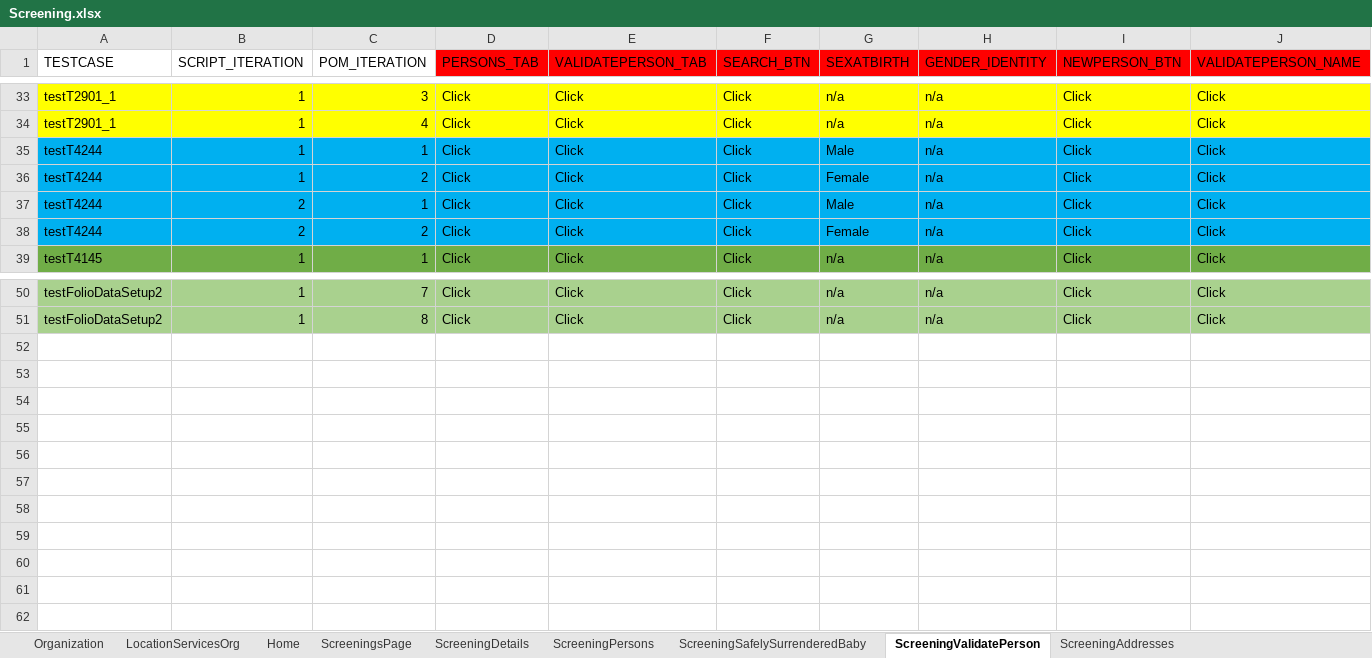
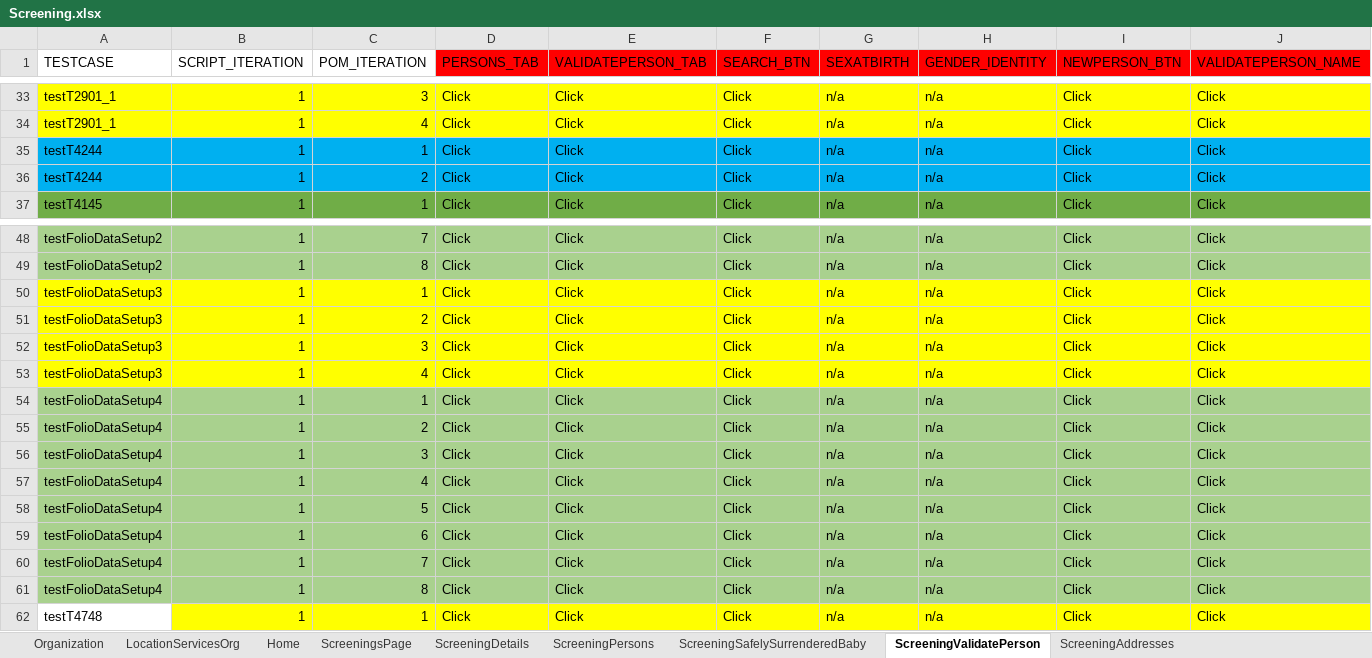
Before and after one commit to priya-singh4/POMExcelData, an Excel workbook: Screening.xlsx, sheet ScreeningValidatePerson, drawn as a sheet; only a part is shown, gaps mark what is left out; values as stored, in another font and other column widths than the file's, no borders; removed rows and columns are numbered as before the commit, all else as after; rows hold the shown columns only; the diff names each change by its address in the sheet, - before the commit and + after, or states it on an @@ line.

```diff
--- a/Screening.xlsx (sheet ScreeningValidatePerson)
+++ b/Screening.xlsx (sheet ScreeningValidatePerson)
-G35 (SEXATBIRTH): Male
+G35 (SEXATBIRTH): n/a
-G36 (SEXATBIRTH): Female
+G36 (SEXATBIRTH): n/a
-row 37: testT4244 | 2 | 1 | Click | Click | Click | Male | n/a | Click | Click
-row 38: testT4244 | 2 | 2 | Click | Click | Click | Female | n/a | Click | Click
+row 50: testFolioDataSetup3 | 1 | 1 | Click | Click | Click | n/a | n/a | Click | Click
+row 51: testFolioDataSetup3 | 1 | 2 | Click | Click | Click | n/a | n/a | Click | Click
+row 52: testFolioDataSetup3 | 1 | 3 | Click | Click | Click | n/a | n/a | Click | Click
+row 53: testFolioDataSetup3 | 1 | 4 | Click | Click | Click | n/a | n/a | Click | Click
+row 54: testFolioDataSetup4 | 1 | 1 | Click | Click | Click | n/a | n/a | Click | Click
+row 55: testFolioDataSetup4 | 1 | 2 | Click | Click | Click | n/a | n/a | Click | Click
+row 56: testFolioDataSetup4 | 1 | 3 | Click | Click | Click | n/a | n/a | Click | Click
+row 57: testFolioDataSetup4 | 1 | 4 | Click | Click | Click | n/a | n/a | Click | Click
+row 58: testFolioDataSetup4 | 1 | 5 | Click | Click | Click | n/a | n/a | Click | Click
+row 59: testFolioDataSetup4 | 1 | 6 | Click | Click | Click | n/a | n/a | Click | Click
+row 60: testFolioDataSetup4 | 1 | 7 | Click | Click | Click | n/a | n/a | Click | Click
+row 61: testFolioDataSetup4 | 1 | 8 | Click | Click | Click | n/a | n/a | Click | Click
+row 62: testT4748 | 1 | 1 | Click | Click | Click | n/a | n/a | Click | Click
```
Also changed, not shown: sheet ScreeningTribalInquiry, sheet ScreeningDetails, sheet ScreeningContactLog, sheet ScreeningPersons, sheet ScreeningsPage, sheet ScreeningAllegations, 11 more sheets.
